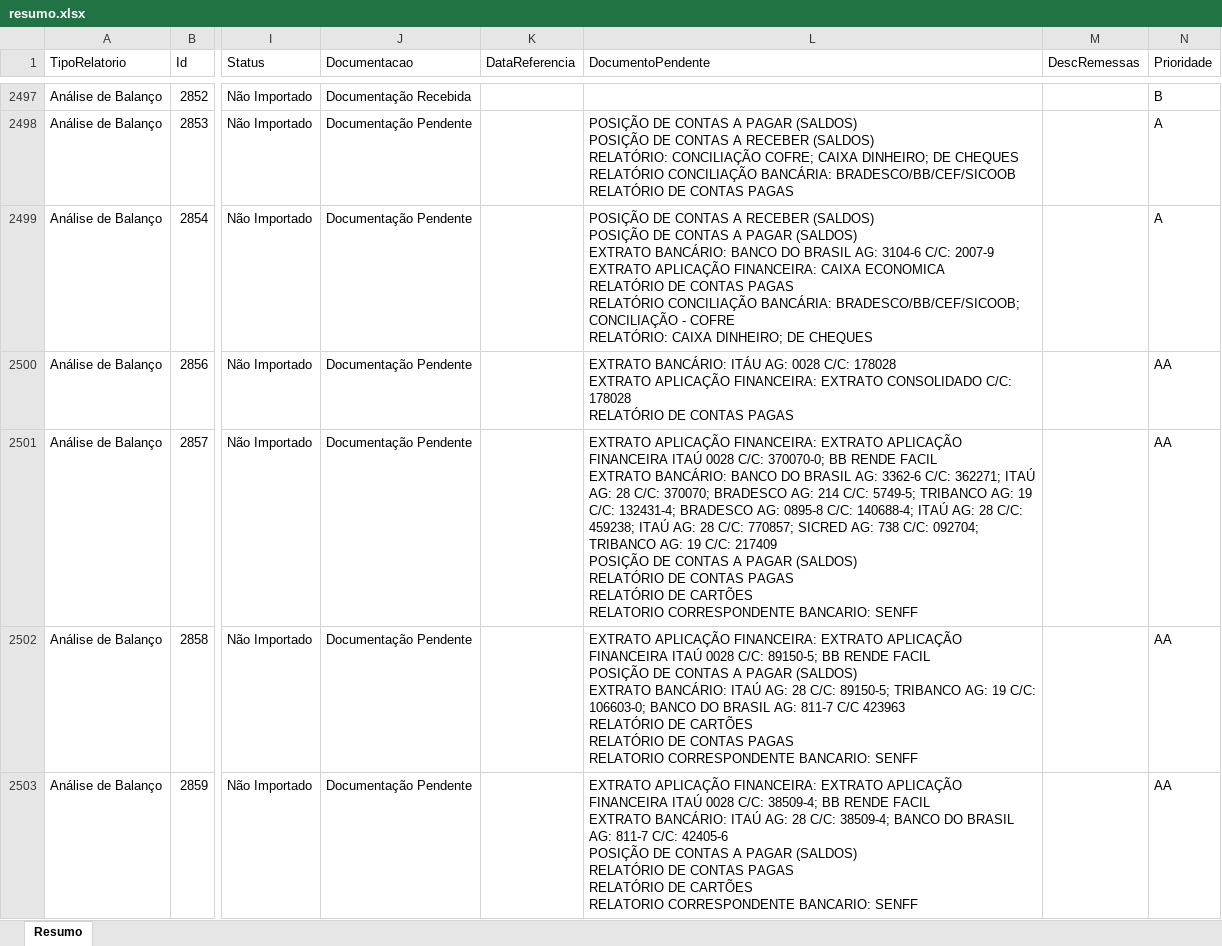
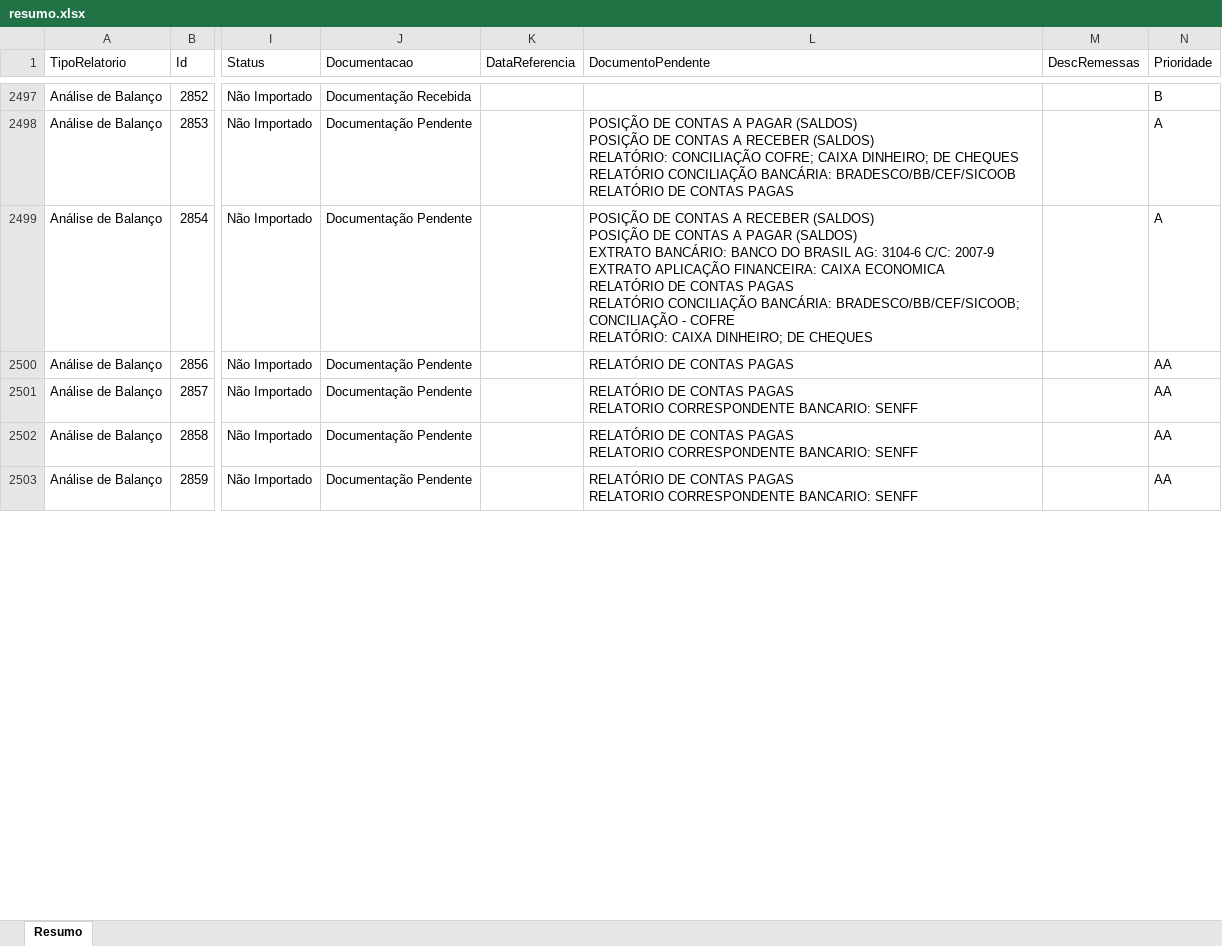
Before and after one commit to Controladoria-MG/Controle-de-Fechamentos, an Excel workbook: data/relatorio_fechamentos/resumo.xlsx, sheet Resumo, drawn as a sheet; only a part is shown, gaps mark what is left out; values as stored, in another font and other column widths than the file's, no borders; ↵ is a line break in a cell; the diff covers the shown part only; the diff names each change by its address in the sheet, - before the commit and + after, or states it on an @@ line.

```diff
--- a/data/relatorio_fechamentos/resumo.xlsx (sheet Resumo)
+++ b/data/relatorio_fechamentos/resumo.xlsx (sheet Resumo)
-L2500 (DocumentoPendente): EXTRATO BANCÁRIO: ITÁU AG: 0028 C/C: 178028 ↵ EXTRATO APLICAÇÃO FINANCEIRA: EXTRATO CONSOLIDADO C/C: 178028 ↵ RELATÓRIO DE…
+L2500 (DocumentoPendente): RELATÓRIO DE…
-L2501 (DocumentoPendente): EXTRATO APLICAÇÃO FINANCEIRA: EXTRATO APLICAÇÃO FINANCEIRA ITAÚ 0028 C/C: 370070-0; BB RENDE FACIL ↵ EXTRATO BANCÁRIO: BANCO DO BRASIL AG: 3362-6 C/C: 362271; ITAÚ AG: 28 C/C: 370070; BRADESCO AG: 214 C/C: 5749-5; TRIBANCO AG: 19 C/C: 132431-4; BRADESCO AG: 0895-8 C/C: 140688-4; ITAÚ AG: 28 C/C: 459238; ITAÚ AG: 28 C/C: 770857; SICRED AG: 738 C/C: 092704; TRIBANCO AG: 19 C/C: 217409 ↵ POSIÇÃO DE CONTAS A PAGAR (SALDOS) ↵ RELATÓRIO DE CONTAS PAGAS ↵ RELATÓRIO DE CARTÕES ↵ RELATORIO CORRESPONDENTE…
+L2501 (DocumentoPendente): RELATÓRIO DE CONTAS PAGAS ↵ RELATORIO CORRESPONDENTE…
-L2502 (DocumentoPendente): EXTRATO APLICAÇÃO FINANCEIRA: EXTRATO APLICAÇÃO FINANCEIRA ITAÚ 0028 C/C: 89150-5; BB RENDE FACIL ↵ POSIÇÃO DE CONTAS A PAGAR (SALDOS) ↵ EXTRATO BANCÁRIO: ITAÚ AG: 28 C/C: 89150-5; TRIBANCO AG: 19 C/C: 106603-0; BANCO DO BRASIL AG: 811-7 C/C 423963 ↵ RELATÓRIO DE CARTÕES ↵ RELATÓRIO DE…
+L2502 (DocumentoPendente): RELATÓRIO DE…
-L2503 (DocumentoPendente): EXTRATO APLICAÇÃO FINANCEIRA: EXTRATO APLICAÇÃO FINANCEIRA ITAÚ 0028 C/C: 38509-4; BB RENDE FACIL ↵ EXTRATO BANCÁRIO: ITAÚ AG: 28 C/C: 38509-4; BANCO DO BRASIL AG: 811-7 C/C: 42405-6 ↵ POSIÇÃO DE CONTAS A PAGAR (SALDOS) ↵ RELATÓRIO DE CONTAS PAGAS ↵ RELATÓRIO DE CARTÕES ↵ RELATORIO CORRESPONDENTE…
+L2503 (DocumentoPendente): RELATÓRIO DE CONTAS PAGAS ↵ RELATORIO CORRESPONDENTE…
```
Also changed, not shown: 1 removed row and 508 edited cells elsewhere in this sheet, 3 other files.
